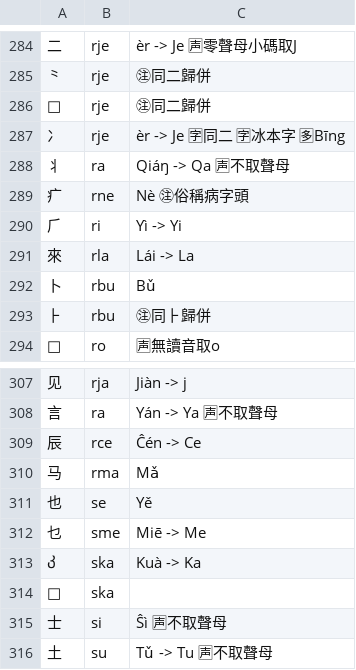
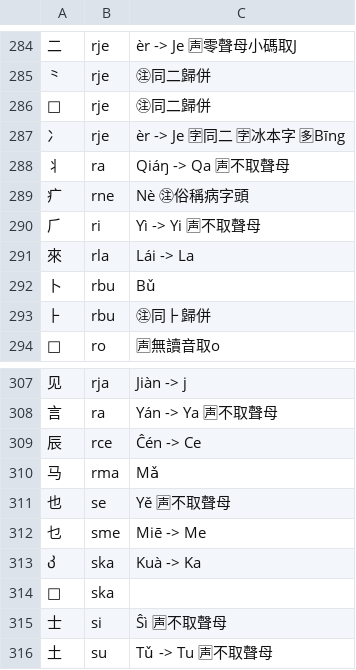
Before and after one commit to Dieken/typer, a TSV file: yuling/roots.tsv, drawn as a sheet; only a part is shown, gaps mark what is left out; the diff covers the shown part only.

Commit message:
fix comments for roots

```diff
--- a/yuling/roots.tsv
+++ b/yuling/roots.tsv
@@ -289,3 +289,3 @@
 疒	rne	Nè ㊟俗稱病字頭
-⺁	ri	Yì -> Yi
+⺁	ri	Yì -> Yi 🈤不取聲母
 來	rla	Lái -> La
@@ -310,3 +310,3 @@
 马	rma	Mǎ
-也	se	Yě
+也	se	Yě 🈤不取聲母
 乜	sme	Miē -> Me
```
Also changed, not shown: 7 edited cells elsewhere in this file, 3 other files.
